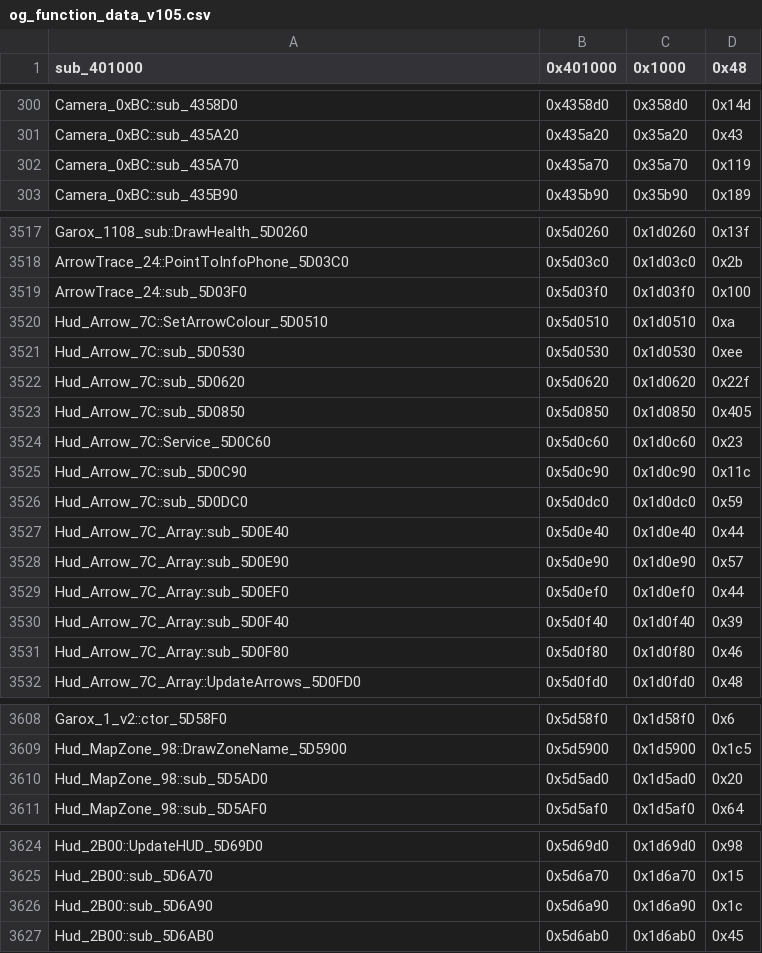
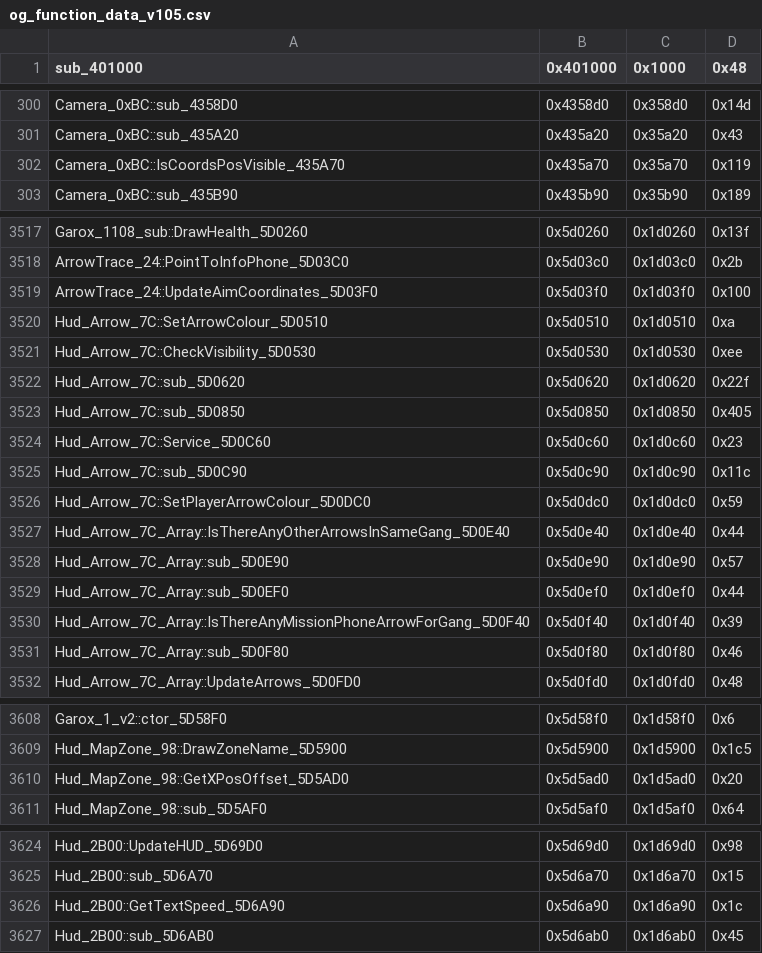
Before and after one commit to CriminalRETeam/gta2_re, a CSV file: Scripts/bin_comp/og_function_data_v105.csv, drawn as a sheet; only a part is shown, gaps mark what is left out.

Commit message:
Hud & Camera function renames
Hud functions:
sub_5D0DC0 -> SetPlayerArrowColour_5D0DC0
sub_5D03F0 -> UpdateAimCoordinates_5D03F0
sub_5D0530 -> CheckVisibility_5D0530
sub_5D0E40 -> IsThereAnyOtherArrowsInSameGang_5D0E40
sub_5D0F40 -> IsThereAnyMissionPhoneArrowForGang_5D0F40
sub_5D5AD0 -> GetXPosOffset_5D5AD0

sub_5D6A90 -> GetTextSpeed_5D6A90

Camera:
sub_435A70 -> IsCoordsPosVisible_435A70

```diff
--- a/Scripts/bin_comp/og_function_data_v105.csv
+++ b/Scripts/bin_comp/og_function_data_v105.csv
@@ -301,3 +301,3 @@ Camera_0xBC::sub_4358D0,0x4358d0,0x358d0,0x14d
 Camera_0xBC::sub_435A20,0x435a20,0x35a20,0x43
-Camera_0xBC::sub_435A70,0x435a70,0x35a70,0x119
+Camera_0xBC::IsCoordsPosVisible_435A70,0x435a70,0x35a70,0x119
 Camera_0xBC::sub_435B90,0x435b90,0x35b90,0x189
@@ -3518,5 +3518,5 @@ Garox_1108_sub::DrawHealth_5D0260,0x5d0260,0x1d0260,0x13f
 ArrowTrace_24::PointToInfoPhone_5D03C0,0x5d03c0,0x1d03c0,0x2b
-ArrowTrace_24::sub_5D03F0,0x5d03f0,0x1d03f0,0x100
+ArrowTrace_24::UpdateAimCoordinates_5D03F0,0x5d03f0,0x1d03f0,0x100
 Hud_Arrow_7C::SetArrowColour_5D0510,0x5d0510,0x1d0510,0xa
-Hud_Arrow_7C::sub_5D0530,0x5d0530,0x1d0530,0xee
+Hud_Arrow_7C::CheckVisibility_5D0530,0x5d0530,0x1d0530,0xee
 Hud_Arrow_7C::sub_5D0620,0x5d0620,0x1d0620,0x22f
@@ -3525,7 +3525,7 @@ Hud_Arrow_7C::Service_5D0C60,0x5d0c60,0x1d0c60,0x23
 Hud_Arrow_7C::sub_5D0C90,0x5d0c90,0x1d0c90,0x11c
-Hud_Arrow_7C::sub_5D0DC0,0x5d0dc0,0x1d0dc0,0x59
-Hud_Arrow_7C_Array::sub_5D0E40,0x5d0e40,0x1d0e40,0x44
+Hud_Arrow_7C::SetPlayerArrowColour_5D0DC0,0x5d0dc0,0x1d0dc0,0x59
+Hud_Arrow_7C_Array::IsThereAnyOtherArrowsInSameGang_5D0E40,0x5d0e40,0x1d0e40,0x44
 Hud_Arrow_7C_Array::sub_5D0E90,0x5d0e90,0x1d0e90,0x57
 Hud_Arrow_7C_Array::sub_5D0EF0,0x5d0ef0,0x1d0ef0,0x44
-Hud_Arrow_7C_Array::sub_5D0F40,0x5d0f40,0x1d0f40,0x39
+Hud_Arrow_7C_Array::IsThereAnyMissionPhoneArrowForGang_5D0F40,0x5d0f40,0x1d0f40,0x39
 Hud_Arrow_7C_Array::sub_5D0F80,0x5d0f80,0x1d0f80,0x46
@@ -3609,3 +3609,3 @@ Garox_1_v2::ctor_5D58F0,0x5d58f0,0x1d58f0,0x6
 Hud_MapZone_98::DrawZoneName_5D5900,0x5d5900,0x1d5900,0x1c5
-Hud_MapZone_98::sub_5D5AD0,0x5d5ad0,0x1d5ad0,0x20
+Hud_MapZone_98::GetXPosOffset_5D5AD0,0x5d5ad0,0x1d5ad0,0x20
 Hud_MapZone_98::sub_5D5AF0,0x5d5af0,0x1d5af0,0x64
@@ -3625,3 +3625,3 @@ Hud_2B00::UpdateHUD_5D69D0,0x5d69d0,0x1d69d0,0x98
 Hud_2B00::sub_5D6A70,0x5d6a70,0x1d6a70,0x15
-Hud_2B00::sub_5D6A90,0x5d6a90,0x1d6a90,0x1c
+Hud_2B00::GetTextSpeed_5D6A90,0x5d6a90,0x1d6a90,0x1c
 Hud_2B00::sub_5D6AB0,0x5d6ab0,0x1d6ab0,0x45
```
Also changed, not shown: 6 other files.
